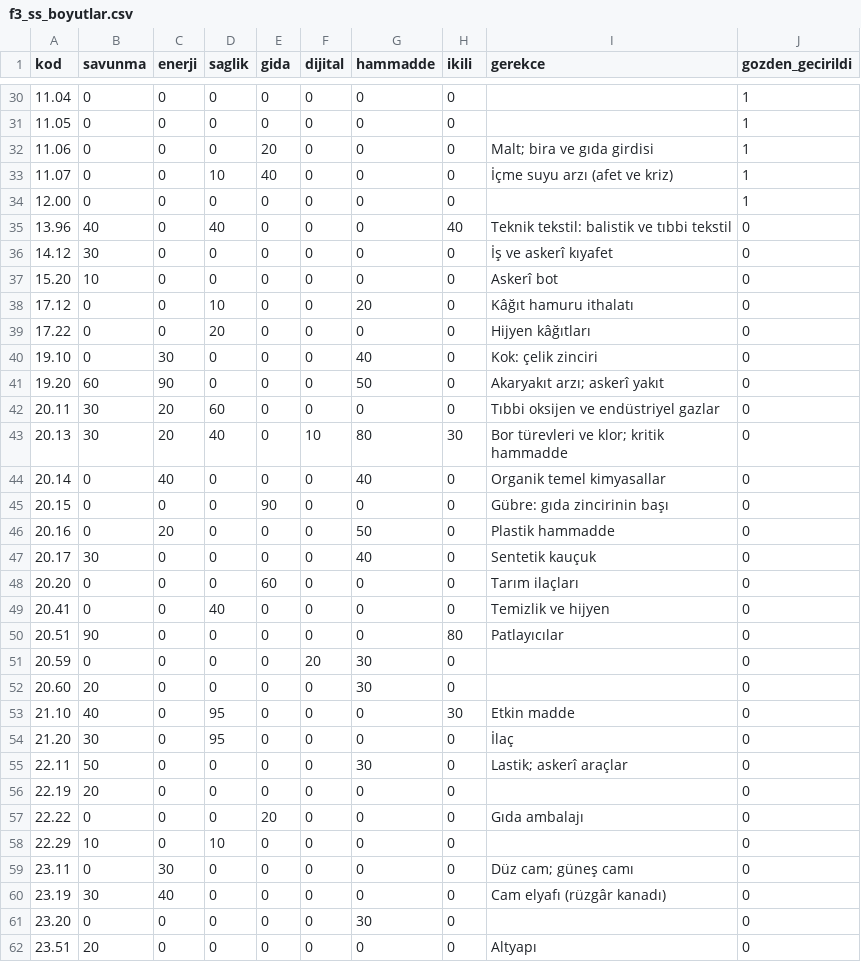
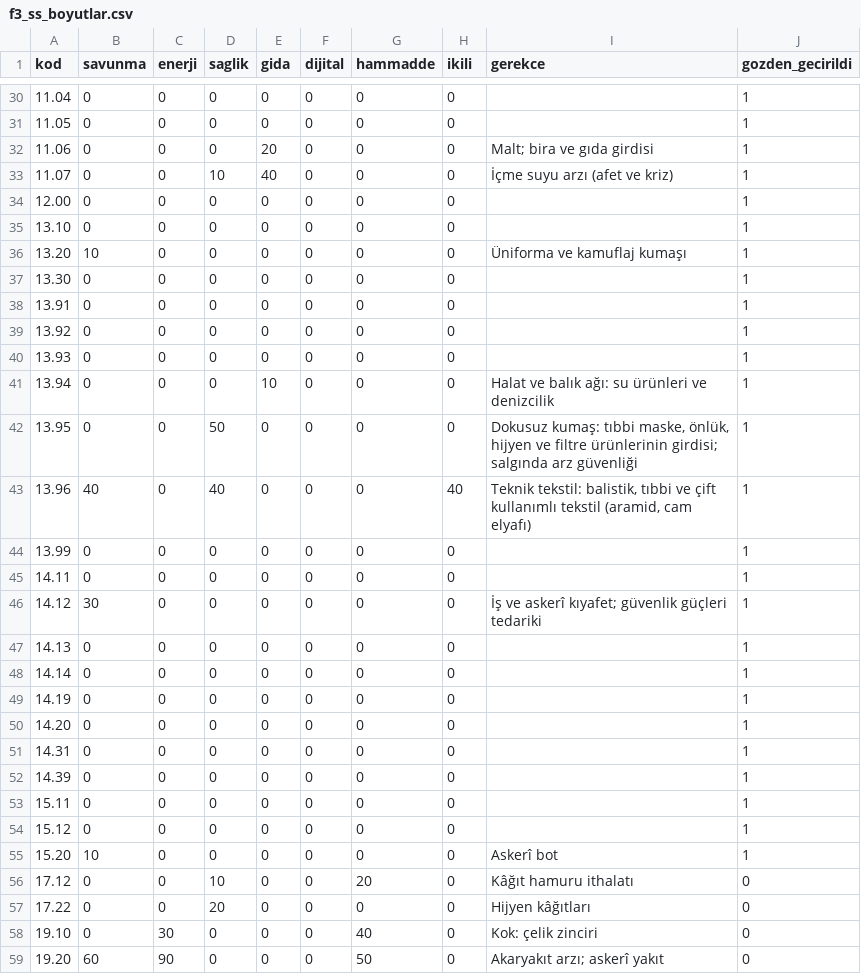
Before and after one commit to Luph/neurolab, a CSV file: gb-cikis-stratejisi/veri/f3_ss_boyutlar.csv, drawn as a sheet; only a part is shown, gaps mark what is left out; the shorter side is filled out with more unchanged rows.

```diff
--- a/gb-cikis-stratejisi/veri/f3_ss_boyutlar.csv
+++ b/gb-cikis-stratejisi/veri/f3_ss_boyutlar.csv
@@ -34,5 +34,23 @@ kod,savunma,enerji,saglik,gida,dijital,hammadde,ikili,gerekce,gozden_gecirildi
 12.00,0,0,0,0,0,0,0,,1
-13.96,40,0,40,0,0,0,40,Teknik tekstil: balistik ve tıbbi tekstil,0
-14.12,30,0,0,0,0,0,0,İş ve askerî kıyafet,0
-15.20,10,0,0,0,0,0,0,Askerî bot,0
+13.10,0,0,0,0,0,0,0,,1
+13.20,10,0,0,0,0,0,0,Üniforma ve kamuflaj kumaşı,1
+13.30,0,0,0,0,0,0,0,,1
+13.91,0,0,0,0,0,0,0,,1
+13.92,0,0,0,0,0,0,0,,1
+13.93,0,0,0,0,0,0,0,,1
+13.94,0,0,0,10,0,0,0,Halat ve balık ağı: su ürünleri ve denizcilik,1
+13.95,0,0,50,0,0,0,0,"Dokusuz kumaş: tıbbi maske, önlük, hijyen ve filtre ürünlerinin girdisi; salgında arz güvenliği",1
+13.96,40,0,40,0,0,0,40,"Teknik tekstil: balistik, tıbbi ve çift kullanımlı tekstil (aramid, cam elyafı)",1
+13.99,0,0,0,0,0,0,0,,1
+14.11,0,0,0,0,0,0,0,,1
+14.12,30,0,0,0,0,0,0,İş ve askerî kıyafet; güvenlik güçleri tedariki,1
+14.13,0,0,0,0,0,0,0,,1
+14.14,0,0,0,0,0,0,0,,1
+14.19,0,0,0,0,0,0,0,,1
+14.20,0,0,0,0,0,0,0,,1
+14.31,0,0,0,0,0,0,0,,1
+14.39,0,0,0,0,0,0,0,,1
+15.11,0,0,0,0,0,0,0,,1
+15.12,0,0,0,0,0,0,0,,1
+15.20,10,0,0,0,0,0,0,Askerî bot,1
 17.12,0,0,10,0,0,20,0,Kâğıt hamuru ithalatı,0
```
Also changed, not shown: gb-cikis-stratejisi/veri/f3_ab_tarife_sinif.csv, gb-cikis-stratejisi/veri/f3_makro_sinif.csv, 36 other files.
